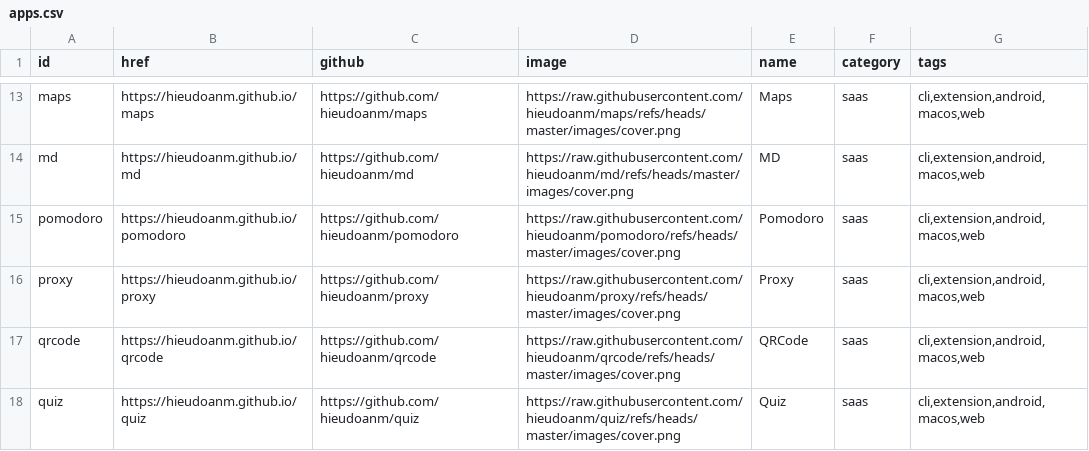
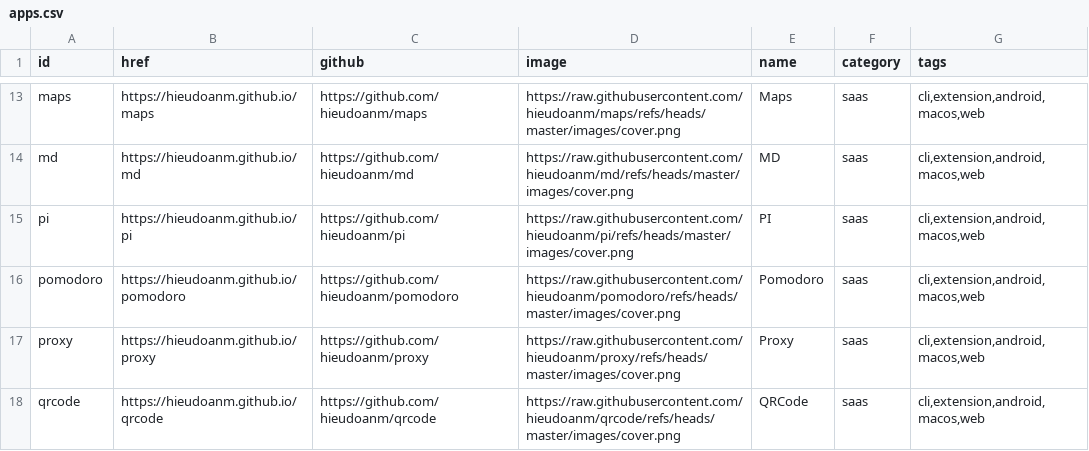
Before and after one commit to hieudoanm/house.md, a CSV file: packages/data/apps/csv/apps.csv, drawn as a sheet; only a part is shown, gaps mark what is left out; the shorter side is filled out with more unchanged rows; the diff names each change by its address in the sheet, - before the commit and + after, or states it on an @@ line.

```diff
--- a/packages/data/apps/csv/apps.csv
+++ b/packages/data/apps/csv/apps.csv
+row 15: pi | https://hieudoanm.github.io/pi | https://github.com/hieudoanm/pi | https://raw.githubusercontent.com/hieudoanm/pi/refs/heads/master/images/cover.png | PI | saas | cli,extension,android,macos,web
```
Also changed, not shown: 20 other files.
